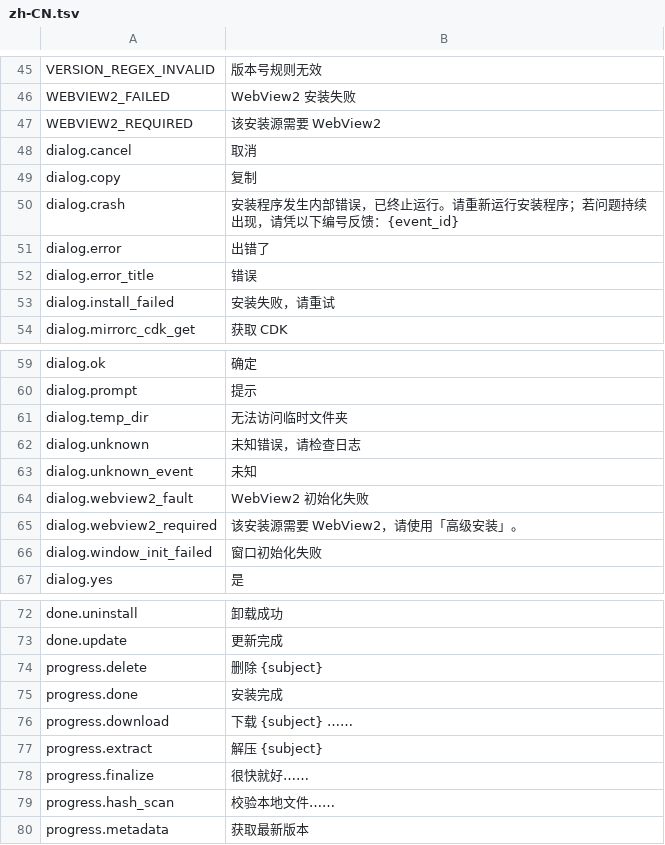
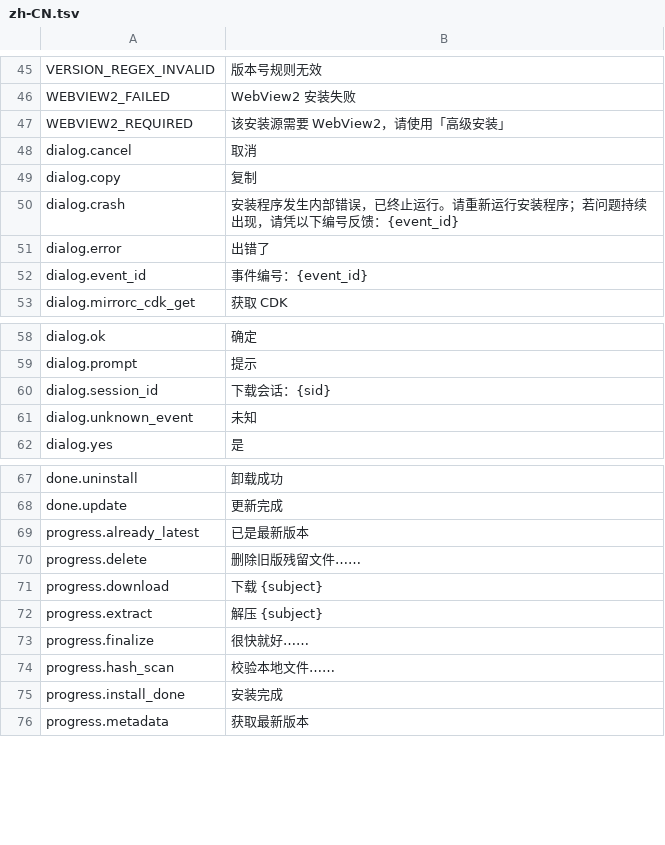
Before and after one commit to YuehaiTeam/kachina-installer, a TSV file: locales/zh-CN.tsv, drawn as a sheet; only a part is shown, gaps mark what is left out; the diff covers the shown part only.

Commit message:
🐞 fix: carry Coded across the elevate pipe and align copy, probes and dialogs with the UI contract
IpcError now transports code/subject/sid/cancelled so elevated failures no
longer surface as INTERNAL_ERROR. Download/metadata codes are inferred from
typed causes (HttpStatus, ClassifiedNetworkError, io kinds) instead of text;
attach_download_or gives DFS API garbage NO_DOWNLOAD_NODE rather than a dead
second attach. One directory probe (installer::probe_dir) backs both UiState
and Settings. Session errors get the DFS session id via tag_session and the
Sentry event id at the boundary; the error dialog shows detail in the body,
ids in the footer, and a copy button only for N/S/M/uncoded classes.
Startup failures (broken package, missing uninstall info) exit on dismiss.
Copy table restored to the pre-rewrite wording (done variants, delete,
runtime failure, WebView2 hint, crash dialog); i18n bytes come from the
shared asset; tests read the real zh-CN.tsv.

```diff
--- a/locales/zh-CN.tsv
+++ b/locales/zh-CN.tsv
@@ -46,3 +46,3 @@ VERSION_REGEX_INVALID	版本号规则无效
 WEBVIEW2_FAILED	WebView2 安装失败
-WEBVIEW2_REQUIRED	该安装源需要 WebView2
+WEBVIEW2_REQUIRED	该安装源需要 WebView2，请使用「高级安装」
 dialog.cancel	取消
@@ -51,4 +51,3 @@ dialog.crash	安装程序发生内部错误，已终止运行。请重新运行
 dialog.error	出错了
-dialog.error_title	错误
-dialog.install_failed	安装失败，请重试
+dialog.event_id	事件编号：{event_id}
 dialog.mirrorc_cdk_get	获取 CDK
@@ -60,8 +59,4 @@ dialog.ok	确定
 dialog.prompt	提示
-dialog.temp_dir	无法访问临时文件夹
-dialog.unknown	未知错误，请检查日志
+dialog.session_id	下载会话：{sid}
 dialog.unknown_event	未知
-dialog.webview2_fault	WebView2 初始化失败
-dialog.webview2_required	该安装源需要 WebView2，请使用「高级安装」。
-dialog.window_init_failed	窗口初始化失败
 dialog.yes	是
@@ -73,5 +68,5 @@ done.uninstall	卸载成功
 done.update	更新完成
-progress.delete	删除 {subject}
-progress.done	安装完成
-progress.download	下载 {subject} ……
+progress.already_latest	已是最新版本
+progress.delete	删除旧版残留文件……
+progress.download	下载 {subject}
 progress.extract	解压 {subject}
@@ -79,2 +74,3 @@ progress.finalize	很快就好……
 progress.hash_scan	校验本地文件……
+progress.install_done	安装完成
 progress.metadata	获取最新版本
```
Also changed, not shown: 1 added row and 8 edited cells elsewhere in this file, 35 other files.
